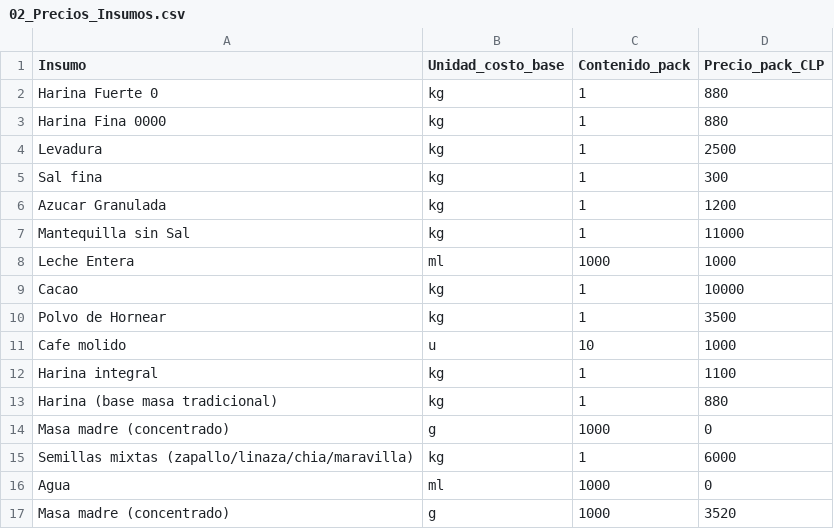
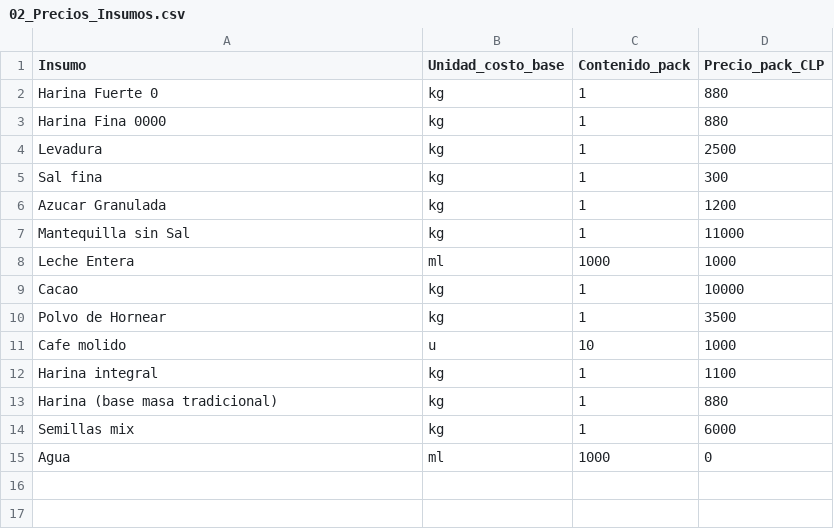
Before and after one commit to sbarahonabarra-debug/Masabroso1, a CSV file: data/02_Precios_Insumos.csv, drawn as a sheet.

Commit message:
Update 02_Precios_Insumos.csv

```diff
--- a/data/02_Precios_Insumos.csv
+++ b/data/02_Precios_Insumos.csv
@@ -13,5 +13,3 @@ Harina integral,kg,1,1100
 Harina (base masa tradicional),kg,1,880
-Masa madre (concentrado),g,1000,0
-Semillas mixtas (zapallo/linaza/chia/maravilla),kg,1,6000
+Semillas mix,kg,1,6000
 Agua,ml,1000,0
-Masa madre (concentrado),g,1000,3520
```
